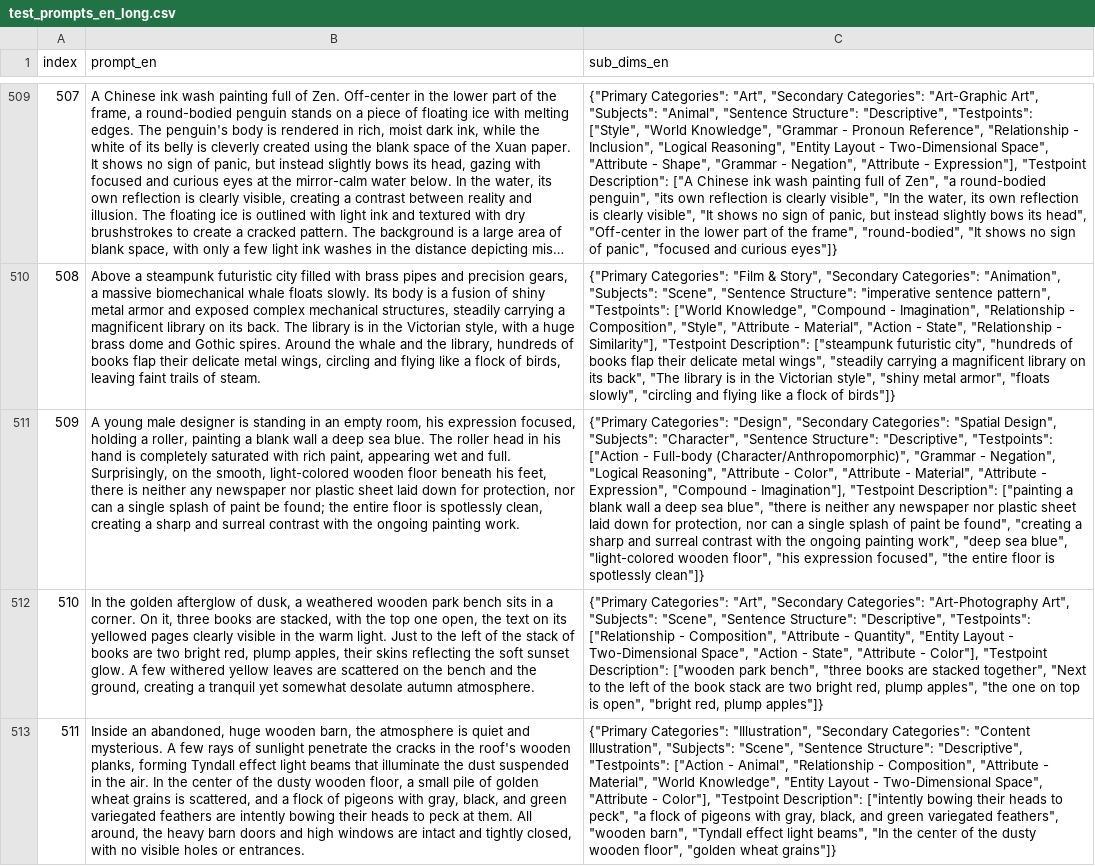
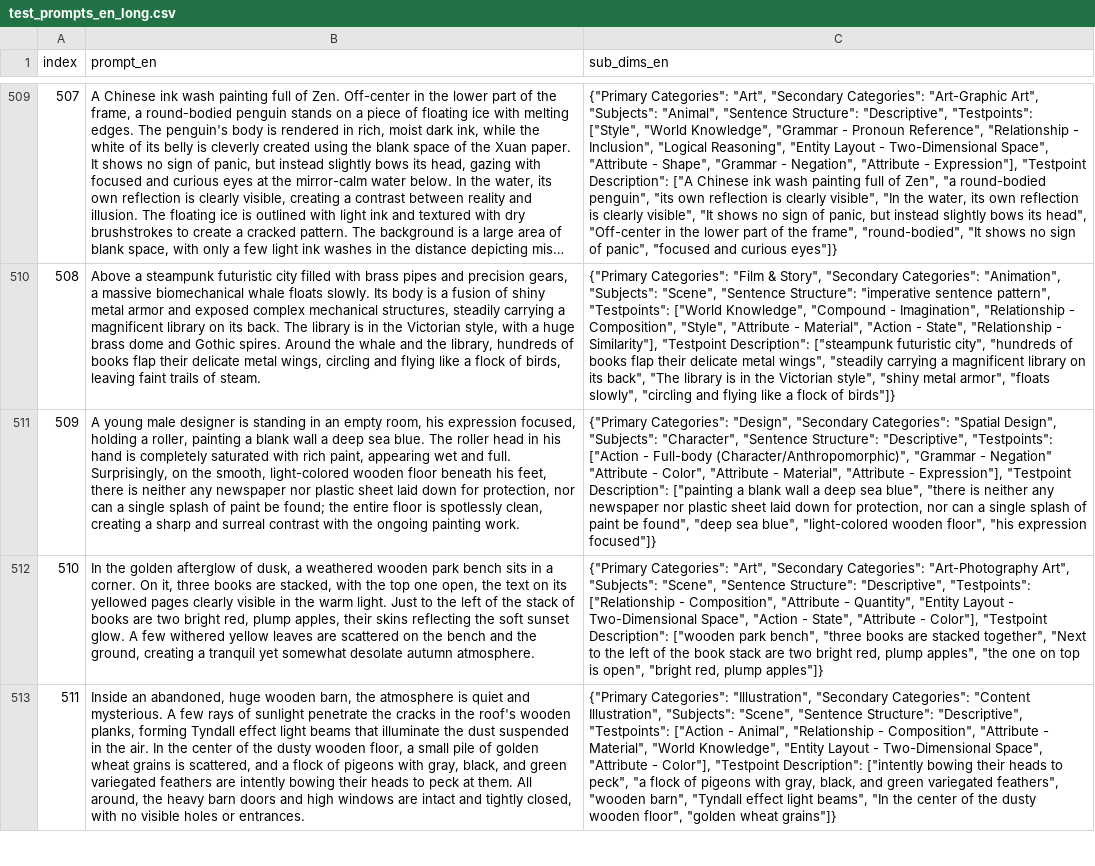
Before and after one commit to CodeGoat24/UniGenBench, a CSV file: data/test_prompts_en_long.csv, drawn as a sheet; only a part is shown, gaps mark what is left out; long unchanged cells end in …; the diff names each change by its address in the sheet, - before the commit and + after, or states it on an @@ line.

Commit message:
Update test_prompts_en_long.csv

```diff
--- a/data/test_prompts_en_long.csv
+++ b/data/test_prompts_en_long.csv
-C511 (sub_dims_en): …"Grammar - Negation", "Logical Reasoning", "Attribute - Color", "Attribute - Material", "Attribute - Expression", "Compound - Imagination"], "Testpoint Description": ["painting a blank wall a deep sea blue", "there is neither any newspaper nor plastic sheet laid down for protection, nor can a single splash of paint be found", "creating a sharp and surreal contrast with the ongoing painting work", "deep sea blue", "light-colored wooden floor", "his expression focused", "the entire floor is spotlessly clean"]}
+C511 (sub_dims_en): …"Grammar - Negation" "Attribute - Color", "Attribute - Material", "Attribute - Expression"], "Testpoint Description": ["painting a blank wall a deep sea blue", "there is neither any newspaper nor plastic sheet laid down for protection, nor can a single splash of paint be found", "deep sea blue", "light-colored wooden floor", "his expression focused"]}
```
